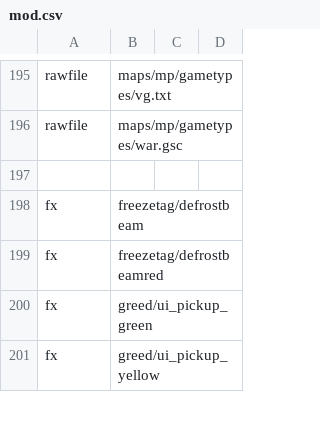
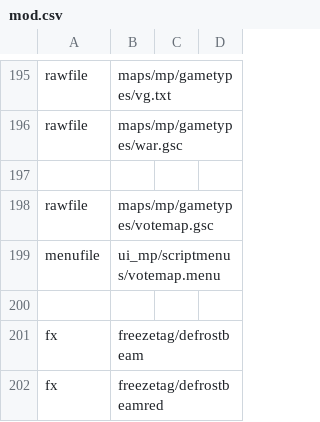
Before and after one commit to ObelardO/Cod4x-Obelwarfare-Mod, a CSV file: _Base/mod.csv, drawn as a sheet; only a part is shown, gaps mark what is left out; the shorter side is filled out with more unchanged rows.

```diff
--- a/_Base/mod.csv
+++ b/_Base/mod.csv
@@ -197,2 +197,5 @@ rawfile,maps/mp/gametypes/war.gsc
 
+rawfile,maps/mp/gametypes/votemap.gsc
+menufile,ui_mp/scriptmenus/votemap.menu
+
 fx,freezetag/defrostbeam
```
Also changed, not shown: 7 other files.
